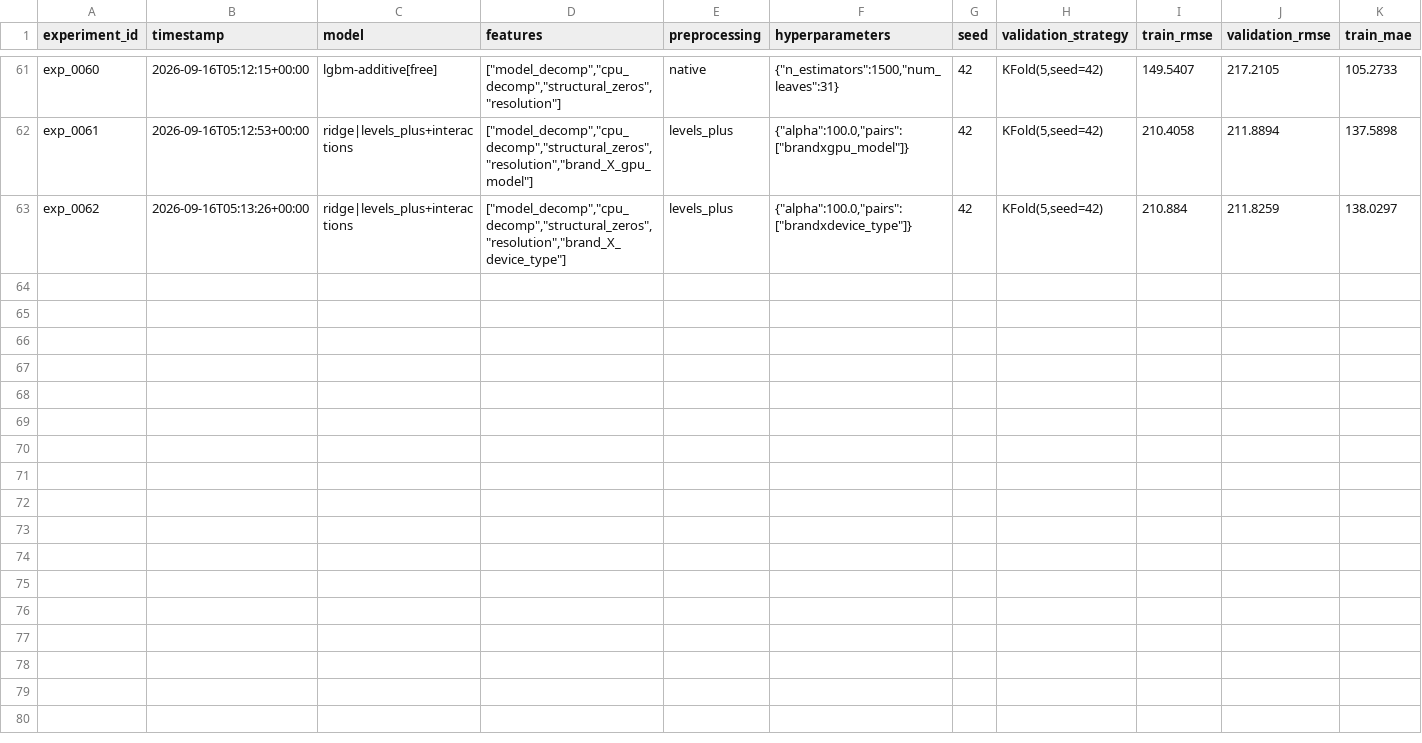
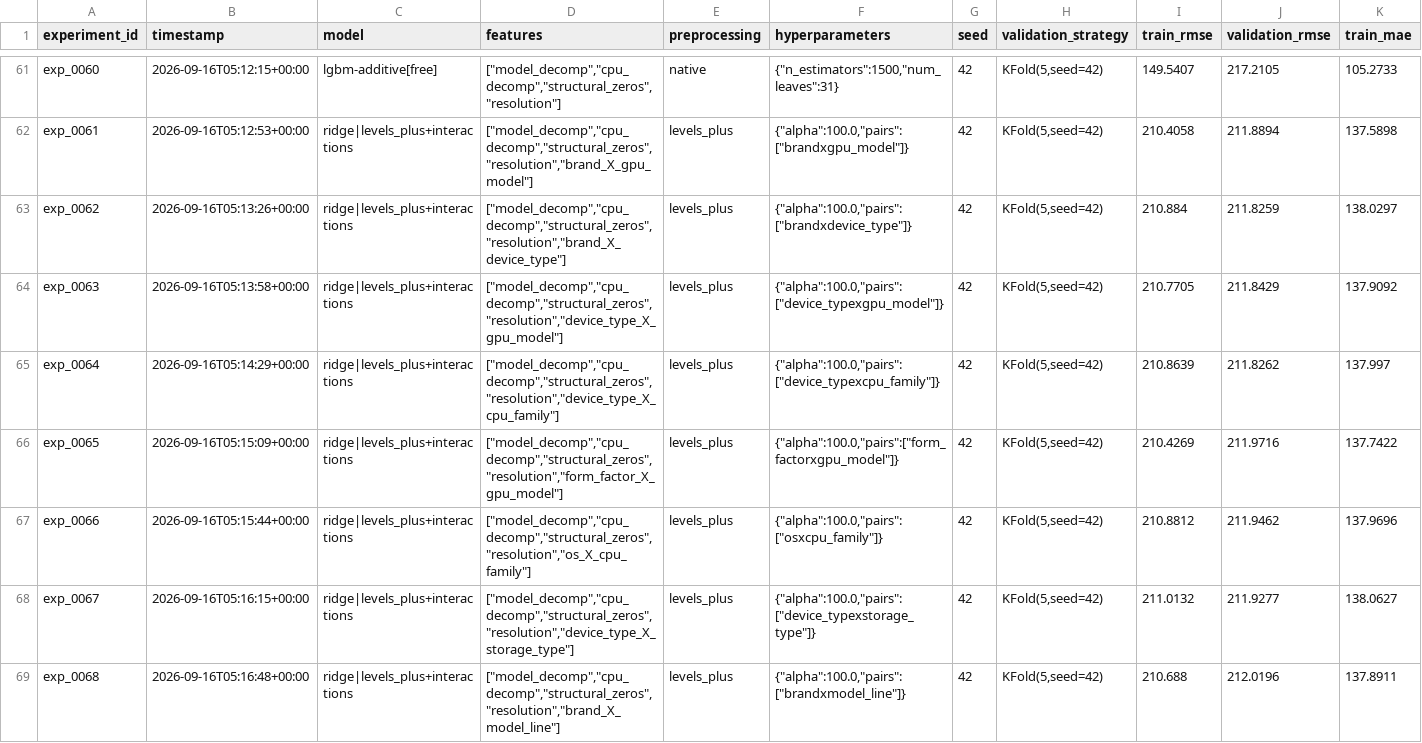
Before and after one commit to JPedroti/computer-prices-regression, a CSV file: experiments/results.csv, drawn as a sheet; only a part is shown, gaps mark what is left out; rows hold the shown columns only; the diff names each change by its address in the sheet, - before the commit and + after, or states it on an @@ line.

```diff
--- a/experiments/results.csv
+++ b/experiments/results.csv
+row 64: exp_0063 | 2026-09-16T05:13:58+00:00 | ridge|levels_plus+interactions | ["model_decomp","cpu_decomp","structural_zeros","resolution","device_type_X_gpu_model"] | levels_plus | {"alpha":100.0,"pairs":["device_typexgpu_model"]} | 42 | KFold(5,seed=42) | 210.7705 | 211.8429 | 137.9092
+row 65: exp_0064 | 2026-09-16T05:14:29+00:00 | ridge|levels_plus+interactions | ["model_decomp","cpu_decomp","structural_zeros","resolution","device_type_X_cpu_family"] | levels_plus | {"alpha":100.0,"pairs":["device_typexcpu_family"]} | 42 | KFold(5,seed=42) | 210.8639 | 211.8262 | 137.997
+row 66: exp_0065 | 2026-09-16T05:15:09+00:00 | ridge|levels_plus+interactions | ["model_decomp","cpu_decomp","structural_zeros","resolution","form_factor_X_gpu_model"] | levels_plus | {"alpha":100.0,"pairs":["form_factorxgpu_model"]} | 42 | KFold(5,seed=42) | 210.4269 | 211.9716 | 137.7422
+row 67: exp_0066 | 2026-09-16T05:15:44+00:00 | ridge|levels_plus+interactions | ["model_decomp","cpu_decomp","structural_zeros","resolution","os_X_cpu_family"] | levels_plus | {"alpha":100.0,"pairs":["osxcpu_family"]} | 42 | KFold(5,seed=42) | 210.8812 | 211.9462 | 137.9696
+row 68: exp_0067 | 2026-09-16T05:16:15+00:00 | ridge|levels_plus+interactions | ["model_decomp","cpu_decomp","structural_zeros","resolution","device_type_X_storage_type"] | levels_plus | {"alpha":100.0,"pairs":["device_typexstorage_type"]} | 42 | KFold(5,seed=42) | 211.0132 | 211.9277 | 138.0627
+row 69: exp_0068 | 2026-09-16T05:16:48+00:00 | ridge|levels_plus+interactions | ["model_decomp","cpu_decomp","structural_zeros","resolution","brand_X_model_line"] | levels_plus | {"alpha":100.0,"pairs":["brandxmodel_line"]} | 42 | KFold(5,seed=42) | 210.688 | 212.0196 | 137.8911
```
Also changed, not shown: 9 other files.
